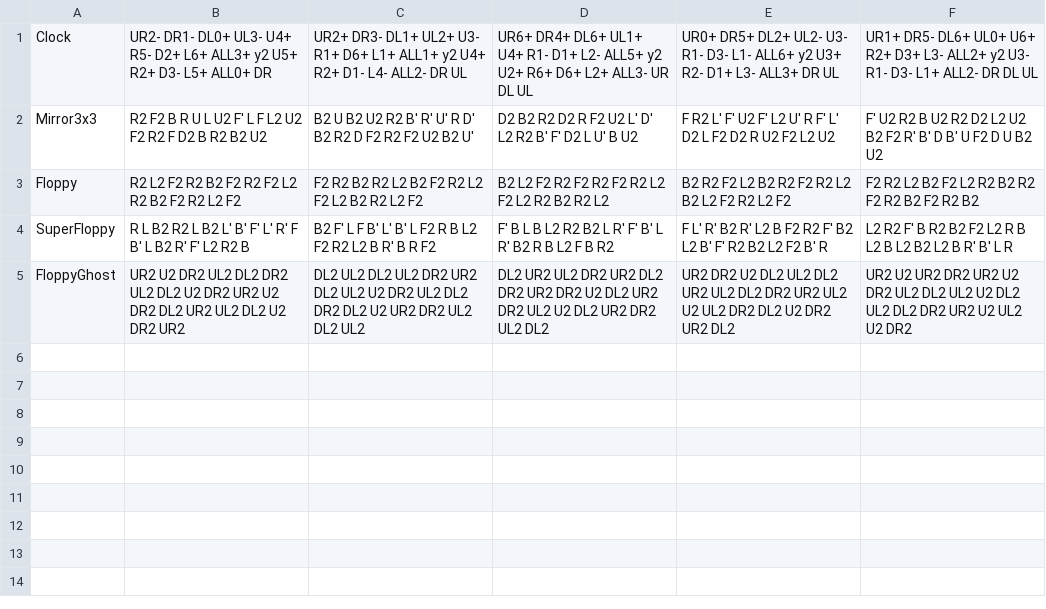
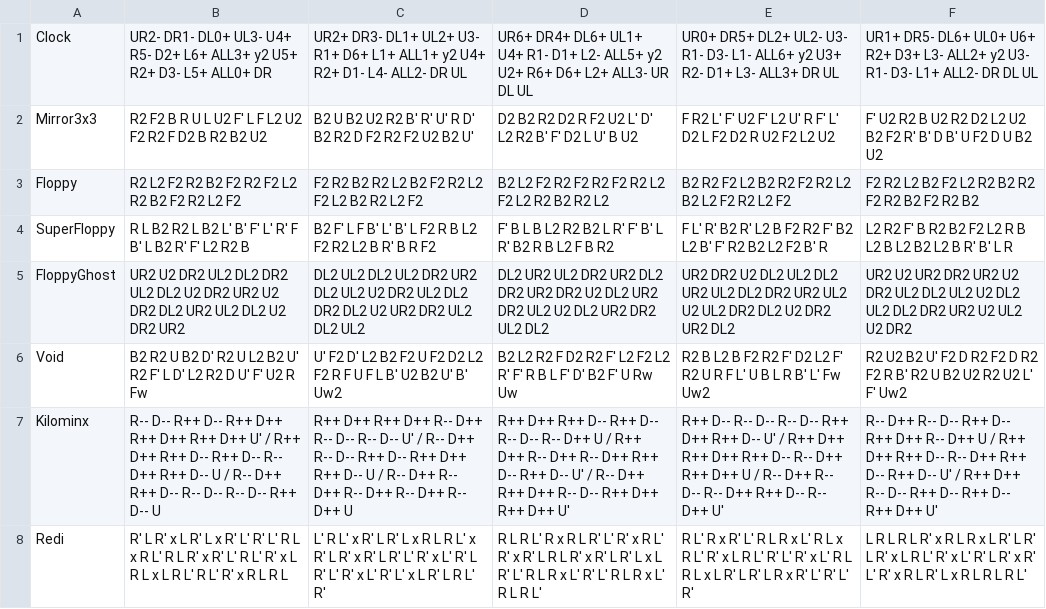
Before and after one commit to Nyanyan/nyancontest, a CSV file: scramble.csv, drawn as a sheet; the diff names each change by its address in the sheet, - before the commit and + after, or states it on an @@ line.

Commit message:
updated data

```diff
--- a/scramble.csv
+++ b/scramble.csv
+row 6: Void | B2 R2 U B2 D' R2 U L2 B2 U' R2 F' L D' L2 R2 D U' F' U2 R Fw | U' F2 D' L2 B2 F2 U F2 D2 L2 F2 R F U F L B' U2 B2 U' B' Uw2 | B2 L2 R2 F D2 R2 F' L2 F2 L2 R' F' R B L F' D' B2 F' U Rw Uw | R2 B L2 B F2 R2 F' D2 L2 F' R2 U R F L' U B L R B' L' Fw Uw2 | R2 U2 B2 U' F2 D R2 F2 D R2 F2 R B' R2 U B2 U2 R2 U2 L' F' Uw2
+row 7: Kilominx | R-- D-- R++ D-- R++ D++ R++ D++ R++ D++ U' / R++ D++ R++ D-- R++ D-- R-- D++ R++ D-- U / R-- D++ R++ D-- R-- D-- R-- D-- R++ D-- U | R++ D++ R++ D++ R-- D++ R-- D-- R-- D-- U' / R-- D++ R-- D-- R++ D-- R++ D++ R++ D-- U / R-- D++ R-- D++ R-- D++ R-- D++ R-- D++ U | R++ D++ R++ D-- R++ D-- R-- D-- R-- D++ U / R++ D++ R-- D++ R-- D++ R++ D-- R++ D-- U' / R-- D++ R++ D++ R-- D-- R++ D++ R++ D++ U' | R++ D-- R-- D-- R-- D-- R++ D++ R++ D-- U' / R++ D++ R++ D++ R++ D-- R-- D++ R++ D++ U / R-- D++ R-- D-- R-- D++ R++ D-- R-- D++ U' | R-- D++ R-- D-- R++ D-- R++ D++ R-- D++ U / R++ D++ R++ D-- R-- D++ R++ D-- R++ D-- U' / R++ D++ R-- D-- R++ D-- R++ D-- R++ D++ U'
+row 8: Redi | R' L R' x L R' L x R' L' R' L' R L x R L' R L R' x R' L' R L' R' x L R L x L R L' R L' R' x R L R L | L' R L' x R' L R' L x R L R L' x R' L R' x R' L R' L' R' x L' R' L R' L' R' x L' R' L' x L R' L R L' R' | R L R L' R x R L R' L' R' x R L' R' x R' L R L R' x R' L R' L x L R' L' R L R x L' R' L' R L R x L' R L R L' | R L' R x R' L' R L R x L' R L x R L' R' x L R L' R' L' R' x L' R L R L x L R' L R' L R x R' L' R' L' R' | L R L R L R' x R L R x L R' L R' L R' x L R L' R' x L' R' L R' x R' L' R' x R L R' L x R L R L R L'
```
